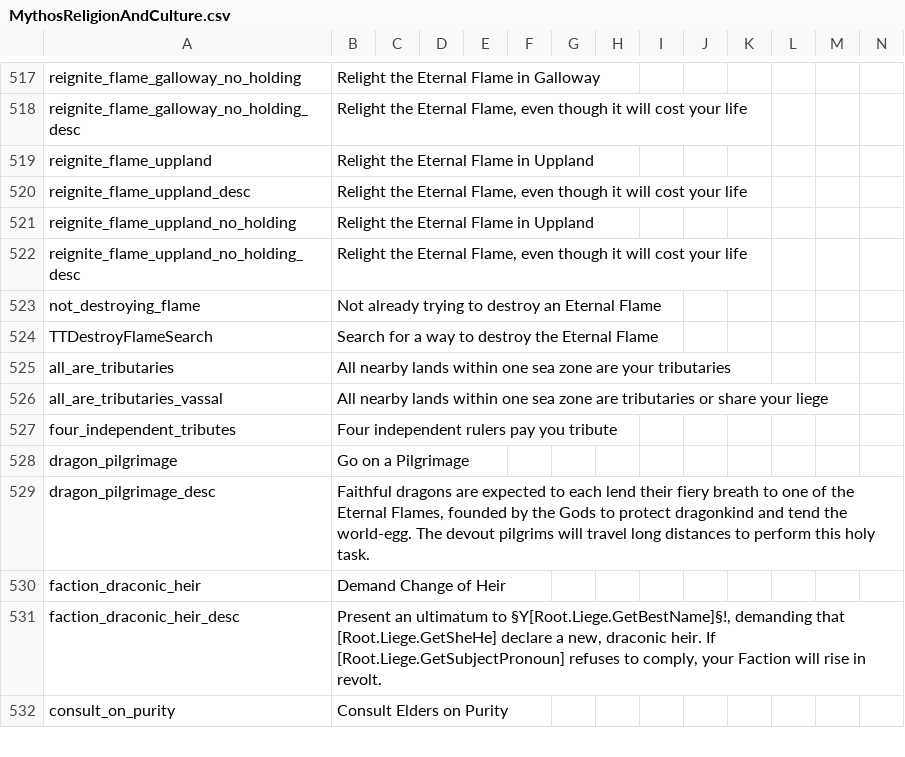
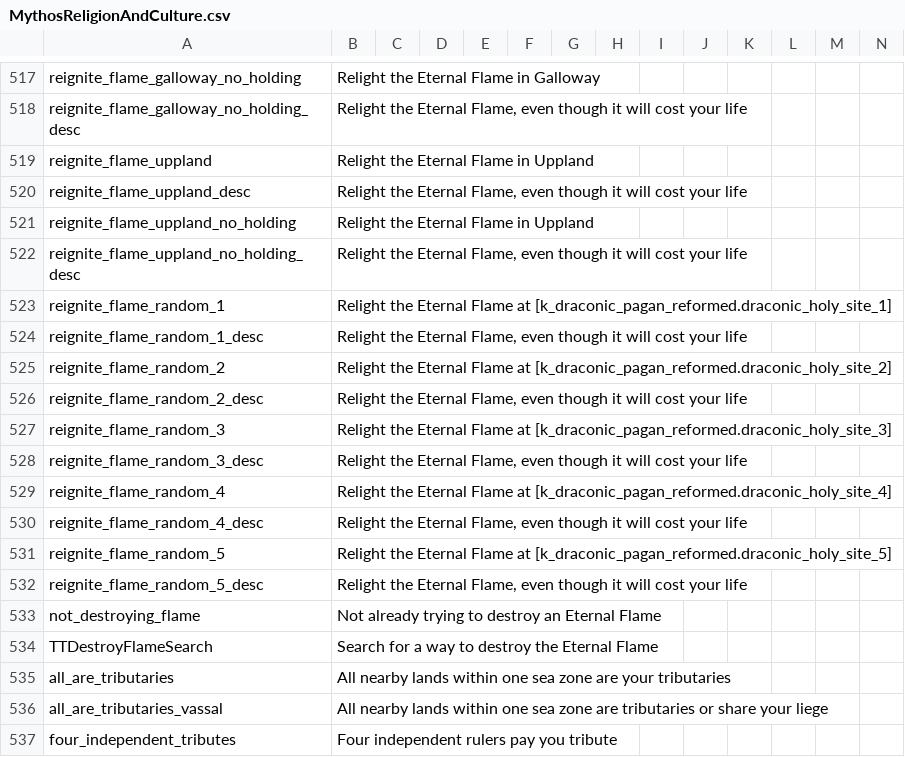
Before and after one commit to Leekoo/Mythos2, a CSV file: Mythos2/localisation/MythosReligionAndCulture.csv, drawn as a sheet; only a part is shown, gaps mark what is left out; the shorter side is filled out with more unchanged rows; rows hold the shown columns only; the diff names each change by its address in the sheet, - before the commit and + after, or states it on an @@ line.

Commit message:
Draconic pilgrimages in random world
Draconic pilgrimages should work in random world

```diff
--- a/Mythos2/localisation/MythosReligionAndCulture.csv
+++ b/Mythos2/localisation/MythosReligionAndCulture.csv
+row 523: reignite_flame_random_1 | Relight the Eternal Flame at [k_draconic_pagan_reformed.draconic_holy_site_1]
+row 524: reignite_flame_random_1_desc | Relight the Eternal Flame, even though it will cost your life
+row 525: reignite_flame_random_2 | Relight the Eternal Flame at [k_draconic_pagan_reformed.draconic_holy_site_2]
+row 526: reignite_flame_random_2_desc | Relight the Eternal Flame, even though it will cost your life
+row 527: reignite_flame_random_3 | Relight the Eternal Flame at [k_draconic_pagan_reformed.draconic_holy_site_3]
+row 528: reignite_flame_random_3_desc | Relight the Eternal Flame, even though it will cost your life
+row 529: reignite_flame_random_4 | Relight the Eternal Flame at [k_draconic_pagan_reformed.draconic_holy_site_4]
+row 530: reignite_flame_random_4_desc | Relight the Eternal Flame, even though it will cost your life
+row 531: reignite_flame_random_5 | Relight the Eternal Flame at [k_draconic_pagan_reformed.draconic_holy_site_5]
+row 532: reignite_flame_random_5_desc | Relight the Eternal Flame, even though it will cost your life
```
Also changed, not shown: Mythos2/localisation/MythosDragons.csv, 3 other files.
